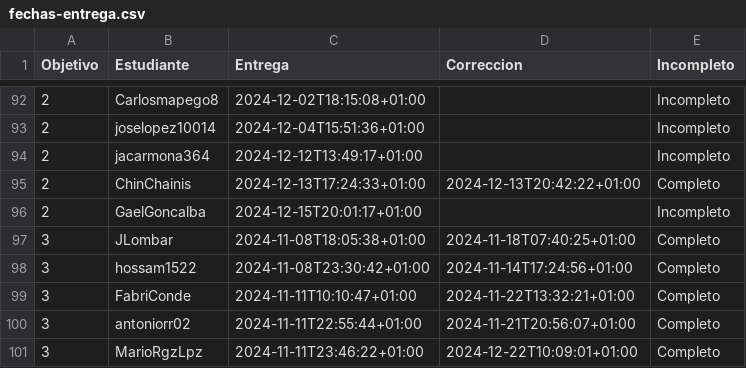
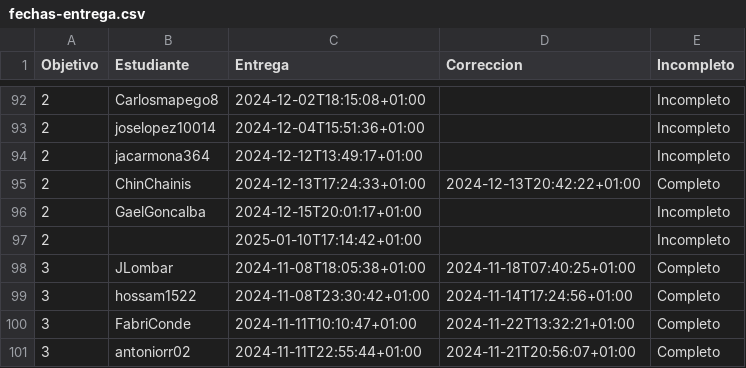
Before and after one commit to mmnuria/IV-, a CSV file: data/fechas-entrega.csv, drawn as a sheet; only a part is shown, gaps mark what is left out; the shorter side is filled out with more unchanged rows.

```diff
--- a/data/fechas-entrega.csv
+++ b/data/fechas-entrega.csv
@@ -96,2 +96,3 @@ Objetivo;Estudiante;Entrega;Correccion;Incompleto
 2; GaelGoncalba;2024-12-15T20:01:17+01:00;;Incompleto
+2; ;2025-01-10T17:14:42+01:00;;Incompleto
 3; JLombar;2024-11-08T18:05:38+01:00;2024-11-18T07:40:25+01:00;Completo
```
Also changed, not shown: 1 other file.
